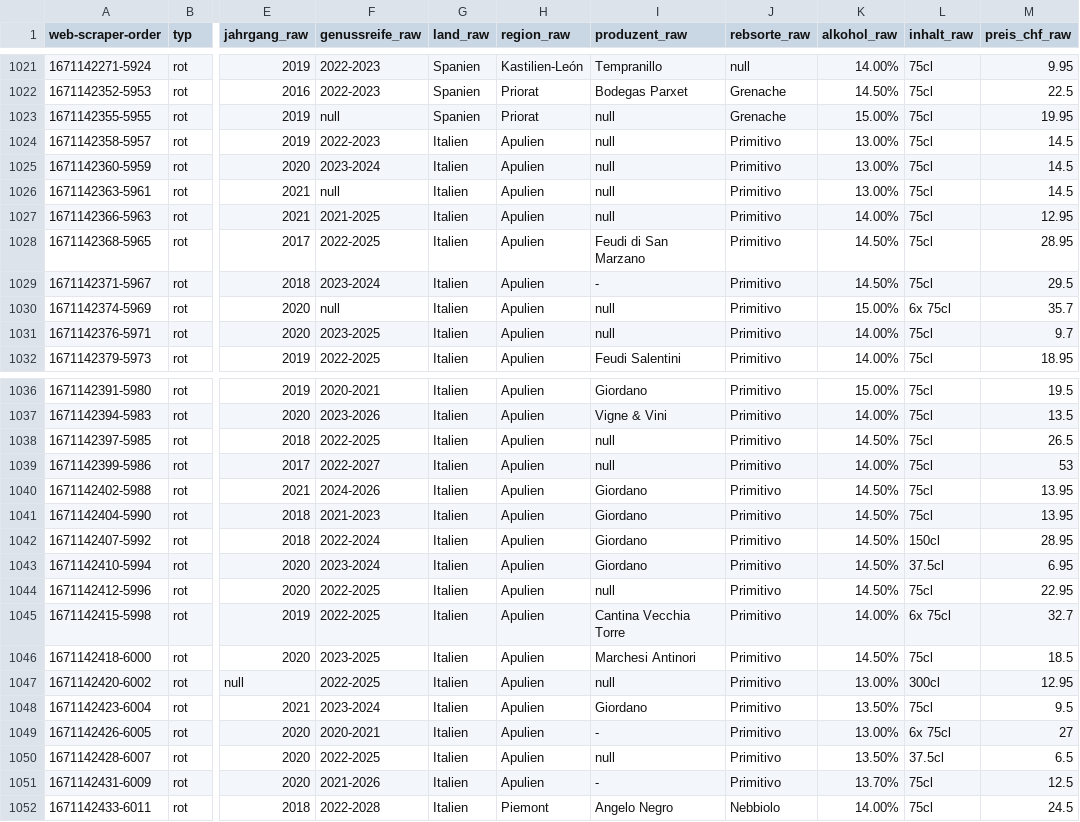
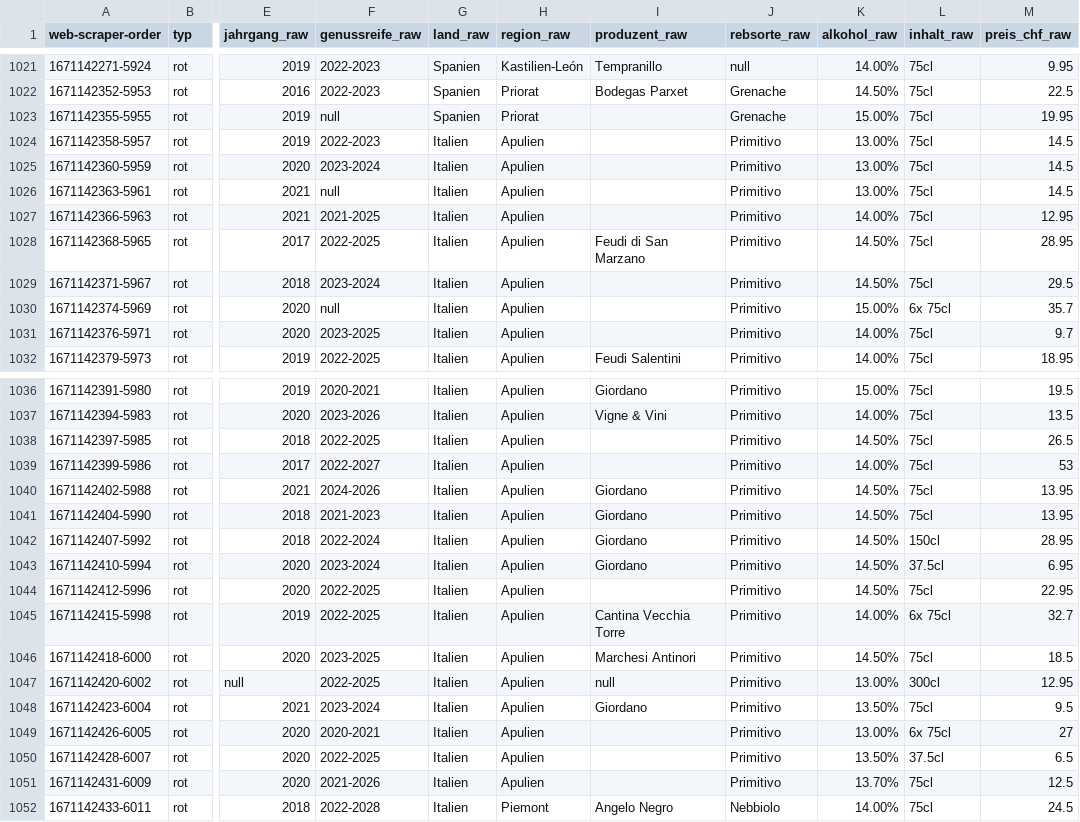
Before and after one commit to TobiasFatzer/data_analytics_final_project, a CSV file: raw_data/coop_rot.csv, drawn as a sheet; only a part is shown, gaps mark what is left out; the diff covers the shown part only; the diff names each change by its address in the sheet, - before the commit and + after, or states it on an @@ line.

```diff
--- a/raw_data/coop_rot.csv
+++ b/raw_data/coop_rot.csv
-I1023:I1027 (produzent_raw): null
+I1023:I1027 (produzent_raw): (empty)
-I1029 (produzent_raw): -
+I1029 (produzent_raw): (empty)
-I1030:I1031 (produzent_raw): null
+I1030:I1031 (produzent_raw): (empty)
-I1038:I1039 (produzent_raw): null
+I1038:I1039 (produzent_raw): (empty)
-I1044 (produzent_raw): null
+I1044 (produzent_raw): (empty)
-I1049 (produzent_raw): -
+I1049 (produzent_raw): (empty)
-I1050 (produzent_raw): null
+I1050 (produzent_raw): (empty)
-I1051 (produzent_raw): -
+I1051 (produzent_raw): (empty)
```
Also changed, not shown: 38 edited cells elsewhere in this file, raw_data/coop_schaumweine.csv, raw_data/coop_weiss.csv, 2 other files.
